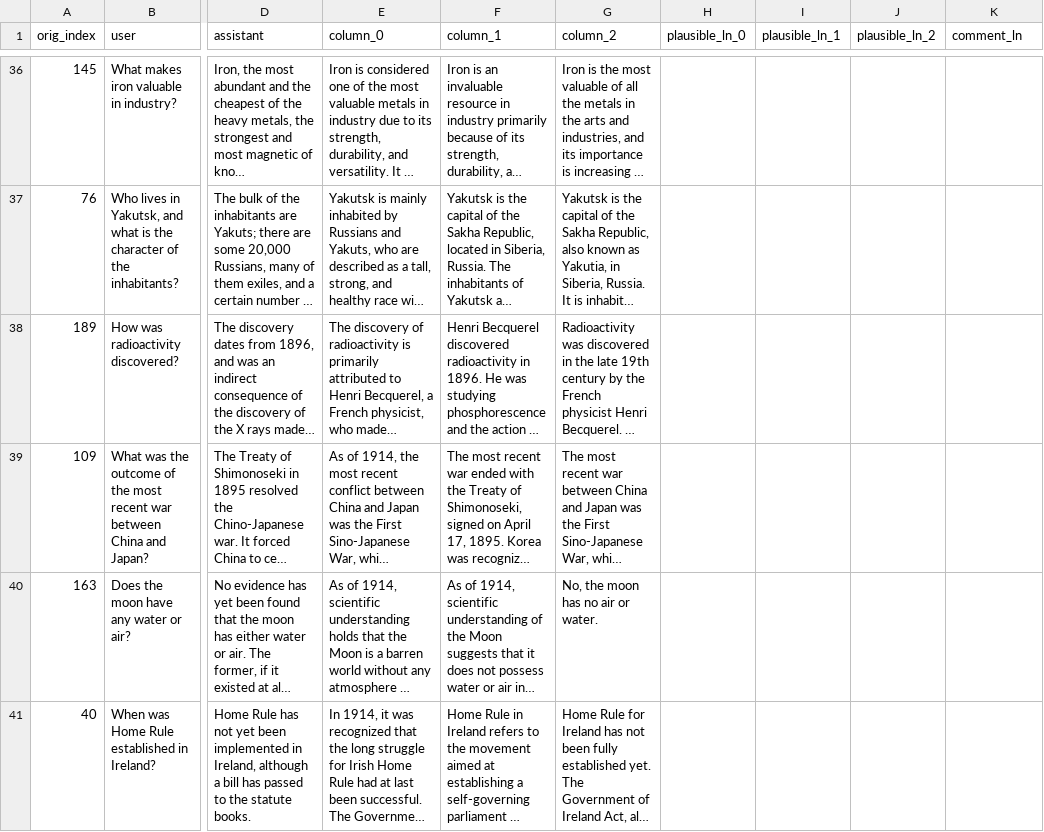
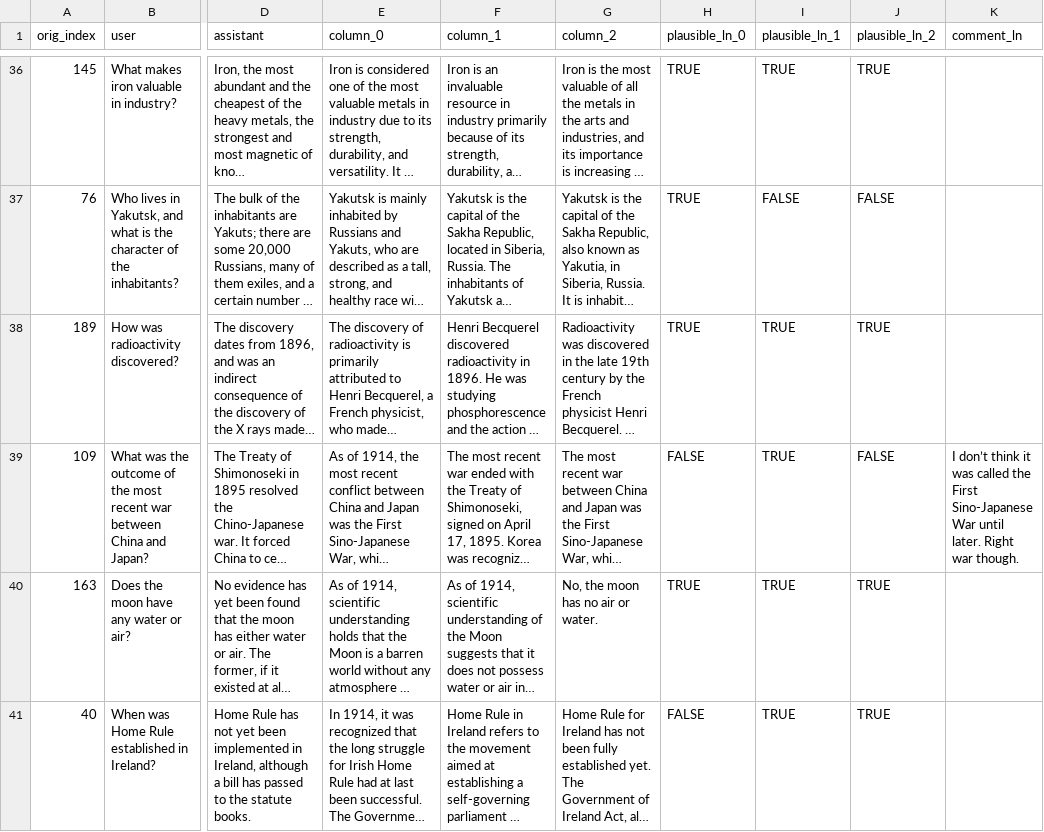
Before and after one commit to Historical-AI-Lab/GPT-1914, a TSV file: anachronism/qualitative/test_ln.tsv, drawn as a sheet; only a part is shown, gaps mark what is left out; long unchanged cells end in …; the diff covers the shown part only; the diff names each change by its address in the sheet, - before the commit and + after, or states it on an @@ line.

```diff
--- a/anachronism/qualitative/test_ln.tsv
+++ b/anachronism/qualitative/test_ln.tsv
-H36:H38 (plausible_ln_0): (empty)
+H36:H38 (plausible_ln_0): TRUE
-I36 (plausible_ln_1): (empty)
+I36 (plausible_ln_1): TRUE
-J36 (plausible_ln_2): (empty)
+J36 (plausible_ln_2): TRUE
-I37 (plausible_ln_1): (empty)
+I37 (plausible_ln_1): FALSE
-J37 (plausible_ln_2): (empty)
+J37 (plausible_ln_2): FALSE
-I38:I41 (plausible_ln_1): (empty)
+I38:I41 (plausible_ln_1): TRUE
-J38 (plausible_ln_2): (empty)
+J38 (plausible_ln_2): TRUE
-H39 (plausible_ln_0): (empty)
+H39 (plausible_ln_0): FALSE
-J39 (plausible_ln_2): (empty)
+J39 (plausible_ln_2): FALSE
-K39 (comment_ln): (empty)
+K39 (comment_ln): I don’t think it was called the First Sino-Japanese War until later. Right war though.
-H40 (plausible_ln_0): (empty)
+H40 (plausible_ln_0): TRUE
-J40:J41 (plausible_ln_2): (empty)
+J40:J41 (plausible_ln_2): TRUE
-H41 (plausible_ln_0): (empty)
+H41 (plausible_ln_0): FALSE
```
Also changed, not shown: 109 edited cells elsewhere in this file.
